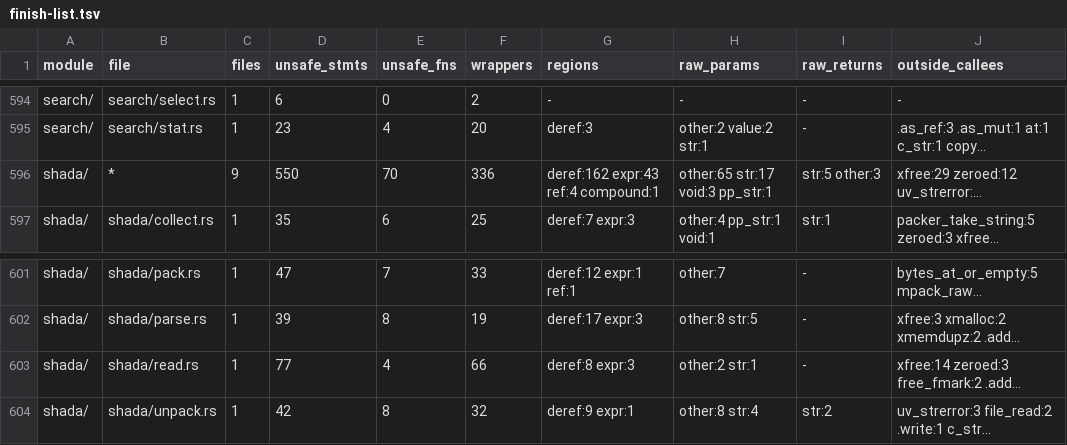
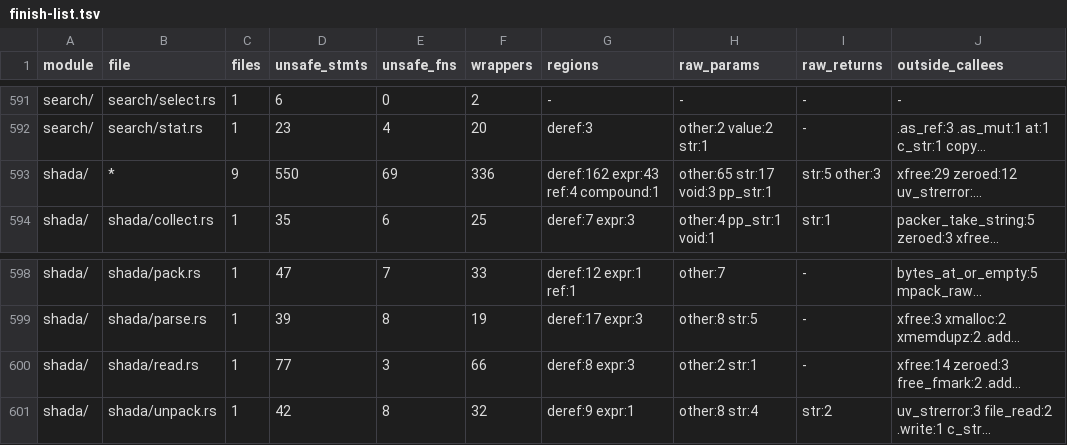
Before and after one commit to PsychoLlama/nvim.rs, a TSV file: metrics/finish-list.tsv, drawn as a sheet; only a part is shown, gaps mark what is left out; long unchanged cells end in …; addresses are those after the commit; the diff covers the shown part only; the diff names each change by its address in the sheet, - before the commit and + after, or states it on an @@ line.

Commit message:
Restore contexts and source API scripts through safe fronts
`context.rs` and `api/vimscript/exec.rs` were unsafe only through their
callees' signatures:

- `shada_read_string(String_0, flags)` was an `unsafe fn` whose contract
  was "a well-formed API string" -- which is `String_0`'s own invariant
  (its fields are private and its readers already rely on it). The
  keyword goes; the one region over `file_open_buffer` says why.
- `do_source_str` takes `&CStr` text and name. The text is copied into
  the script's lines before anything runs and the name is only read
  (`xstrdup`, messages), so the raw pointers it still hands the source
  request cannot be written through or outlived. Its one caller is
  `exec_impl`.
- `exec_impl` brackets the script with `api_try` instead of a hand-held
  `try_enter`/`try_leave` pair; the body hands the capture out and an
  exception still outranks it. `nvim_command` reads its text with
  `String_0::as_cstr` (a NULL string runs as the empty command rather
  than reading through null).
- `ctx_save_funcs` builds the `func! name` command as a `String_0` from
  bytes; `ctx_restore_funcs` runs each captured definition through
  `as_cstr`, as far as its first NUL as before, and is no longer
  `unsafe`.

Both files now `forbid(unsafe_code)`; two allowlist rows went with the
`unsafe fn`s.

```diff
--- a/metrics/finish-list.tsv
+++ b/metrics/finish-list.tsv
-E593 (unsafe_fns): 70
+E593 (unsafe_fns): 69
-E600 (unsafe_fns): 4
+E600 (unsafe_fns): 3
```
Also changed, not shown: 3 removed rows and 8 edited cells elsewhere in this file, metrics/wrapper-callees.tsv, 8 other files.
